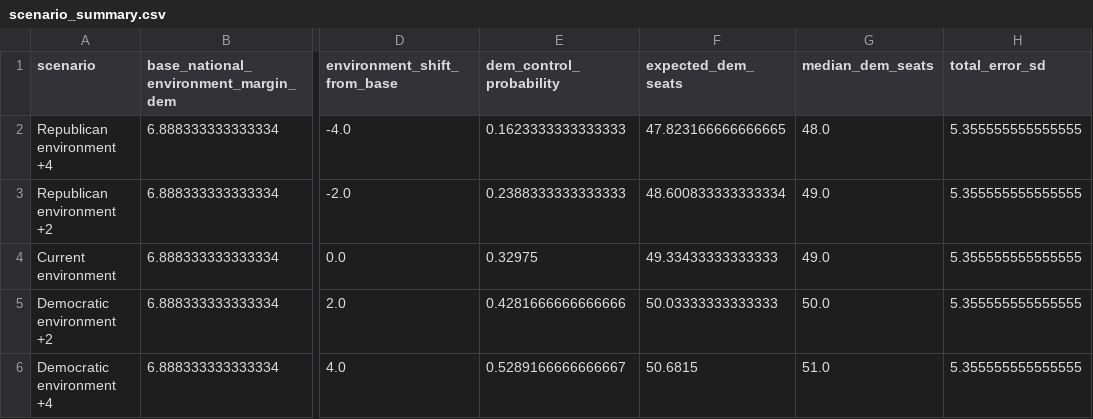
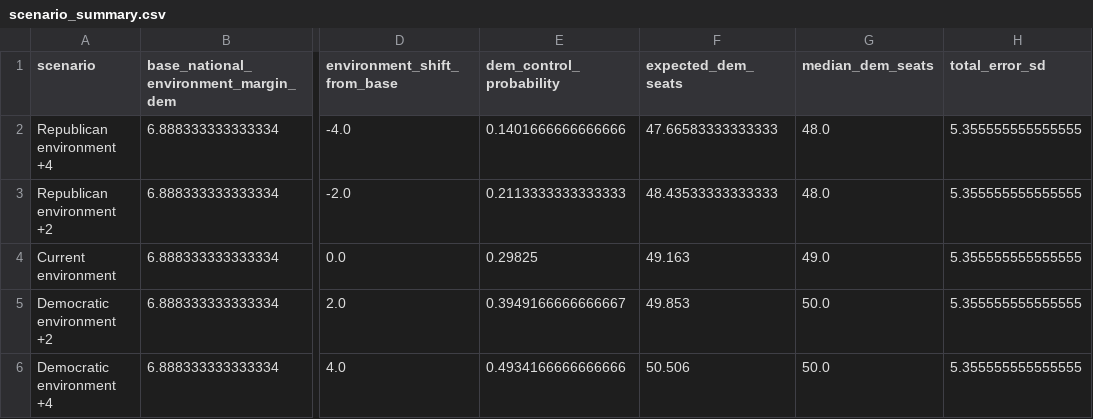
Before and after one commit to benyelin/2026-senate-model, a CSV file: outputs/scenario_summary.csv, drawn as a sheet; only a part is shown, gaps mark what is left out; the diff names each change by its address in the sheet, - before the commit and + after, or states it on an @@ line.

```diff
--- a/outputs/scenario_summary.csv
+++ b/outputs/scenario_summary.csv
-E2 (dem_control_probability): 0.1623333333333333
+E2 (dem_control_probability): 0.1401666666666666
-F2 (expected_dem_seats): 47.823166666666665
+F2 (expected_dem_seats): 47.66583333333333
-E3 (dem_control_probability): 0.2388333333333333
+E3 (dem_control_probability): 0.2113333333333333
-F3 (expected_dem_seats): 48.600833333333334
+F3 (expected_dem_seats): 48.43533333333333
-G3 (median_dem_seats): 49.0
+G3 (median_dem_seats): 48.0
-E4 (dem_control_probability): 0.32975
+E4 (dem_control_probability): 0.29825
-F4 (expected_dem_seats): 49.33433333333333
+F4 (expected_dem_seats): 49.163
-E5 (dem_control_probability): 0.4281666666666666
+E5 (dem_control_probability): 0.3949166666666667
-F5 (expected_dem_seats): 50.03333333333333
+F5 (expected_dem_seats): 49.853
-E6 (dem_control_probability): 0.5289166666666667
+E6 (dem_control_probability): 0.4934166666666666
-F6 (expected_dem_seats): 50.6815
+F6 (expected_dem_seats): 50.506
-G6 (median_dem_seats): 51.0
+G6 (median_dem_seats): 50.0
```
Also changed, not shown: outputs/race_stats.csv, outputs/seat_distribution.csv, 22 other files.
